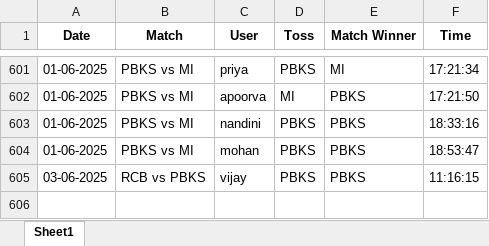
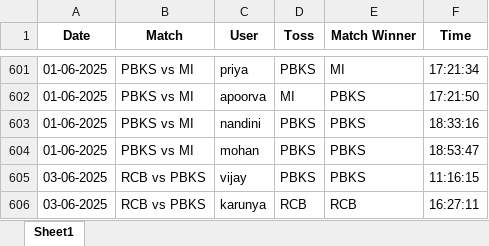
Before and after one commit to krshnavij/IPL_2025, an Excel workbook: predictions.xlsx, sheet Sheet1, drawn as a sheet; only a part is shown, gaps mark what is left out; values as stored, in another font and other column widths than the file's, no borders; the diff names each change by its address in the sheet, - before the commit and + after, or states it on an @@ line.

Commit message:
Update shared predictions

```diff
--- a/predictions.xlsx (sheet Sheet1)
+++ b/predictions.xlsx (sheet Sheet1)
+row 606: 03-06-2025 | RCB vs PBKS | karunya | RCB | RCB | 16:27:11
```
